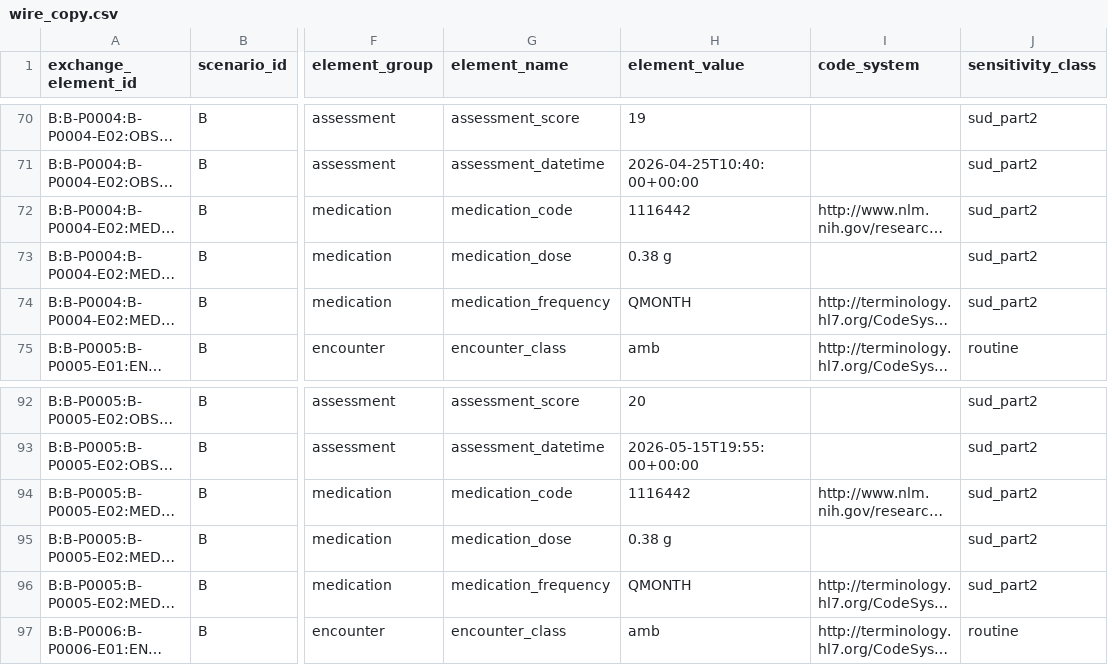
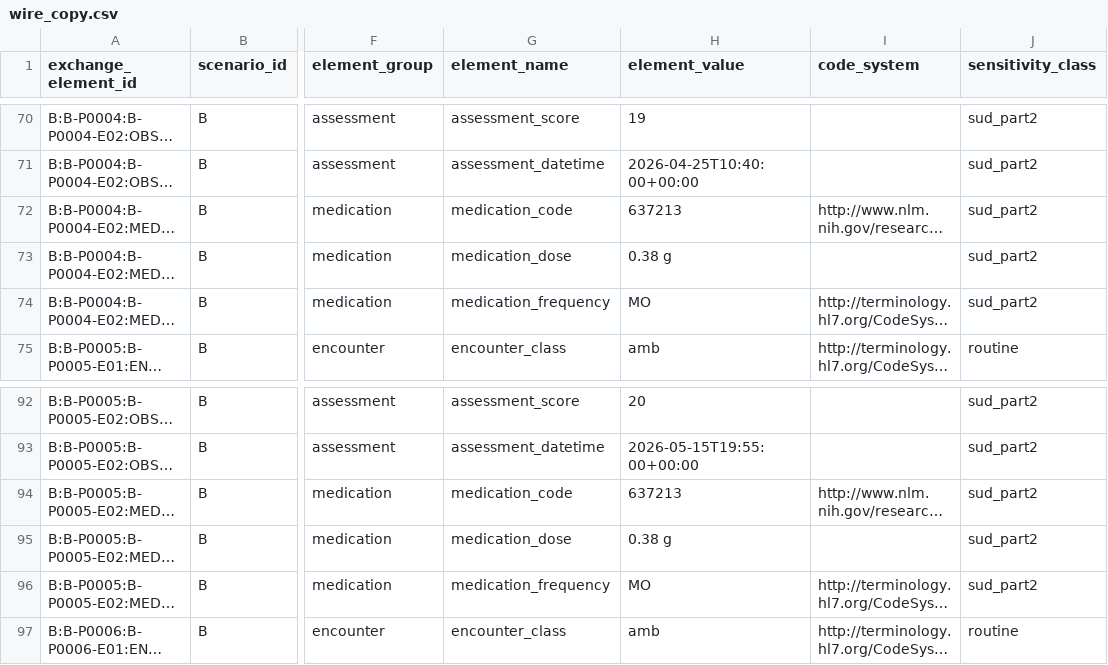
Before and after one commit to Nirmala2205/behavioral-health-interoperability-validation, a CSV file: data/exchanged/scenario_B/wire_copy.csv, drawn as a sheet; only a part is shown, gaps mark what is left out; long unchanged cells end in …; the diff names each change by its address in the sheet, - before the commit and + after, or states it on an @@ line.

```diff
--- a/data/exchanged/scenario_B/wire_copy.csv
+++ b/data/exchanged/scenario_B/wire_copy.csv
-H72 (element_value): 1116442
+H72 (element_value): 637213
-H74 (element_value): QMONTH
+H74 (element_value): MO
-H94 (element_value): 1116442
+H94 (element_value): 637213
-H96 (element_value): QMONTH
+H96 (element_value): MO
```
Also changed, not shown: data/expected/scenario_B/expected_exchange.csv, data/processed/scenario_B/validation_results.csv, 19 other files.
